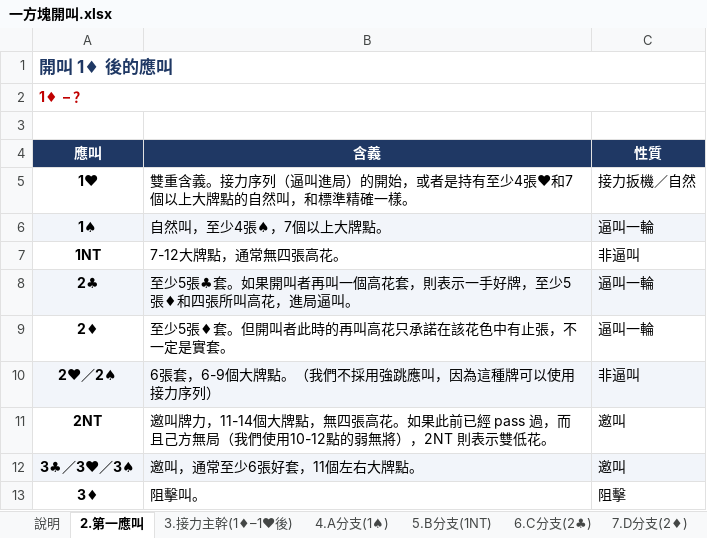
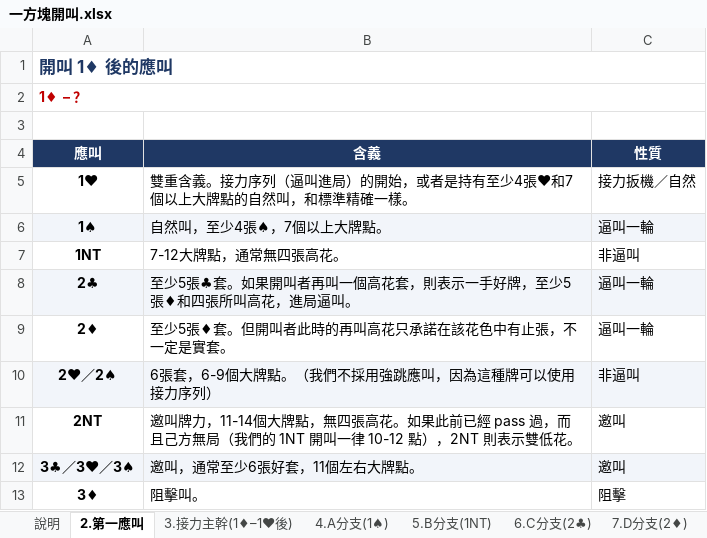
Before and after one commit to Bonki1268/bridge-relay-bidding, an Excel workbook: 原始資料/一方塊開叫.xlsx, sheet 2.第一應叫, drawn as a sheet; values as stored, in another font and other column widths than the file's, no borders; the diff names each change by its address in the sheet, - before the commit and + after, or states it on an @@ line.

```diff
--- a/原始資料/一方塊開叫.xlsx (sheet 2.第一應叫)
+++ b/原始資料/一方塊開叫.xlsx (sheet 2.第一應叫)
-B11 (含義): …局（我們使用10-12點的弱無將），2NT 則…
+B11 (含義): …局（我們的 1NT 開叫一律 10-12 點），2NT 則…
```
Also changed, not shown: sheet 說明, 原始資料/一梅花開叫.xlsx, 原始資料/一無王開叫.xlsx, 3 other files.
